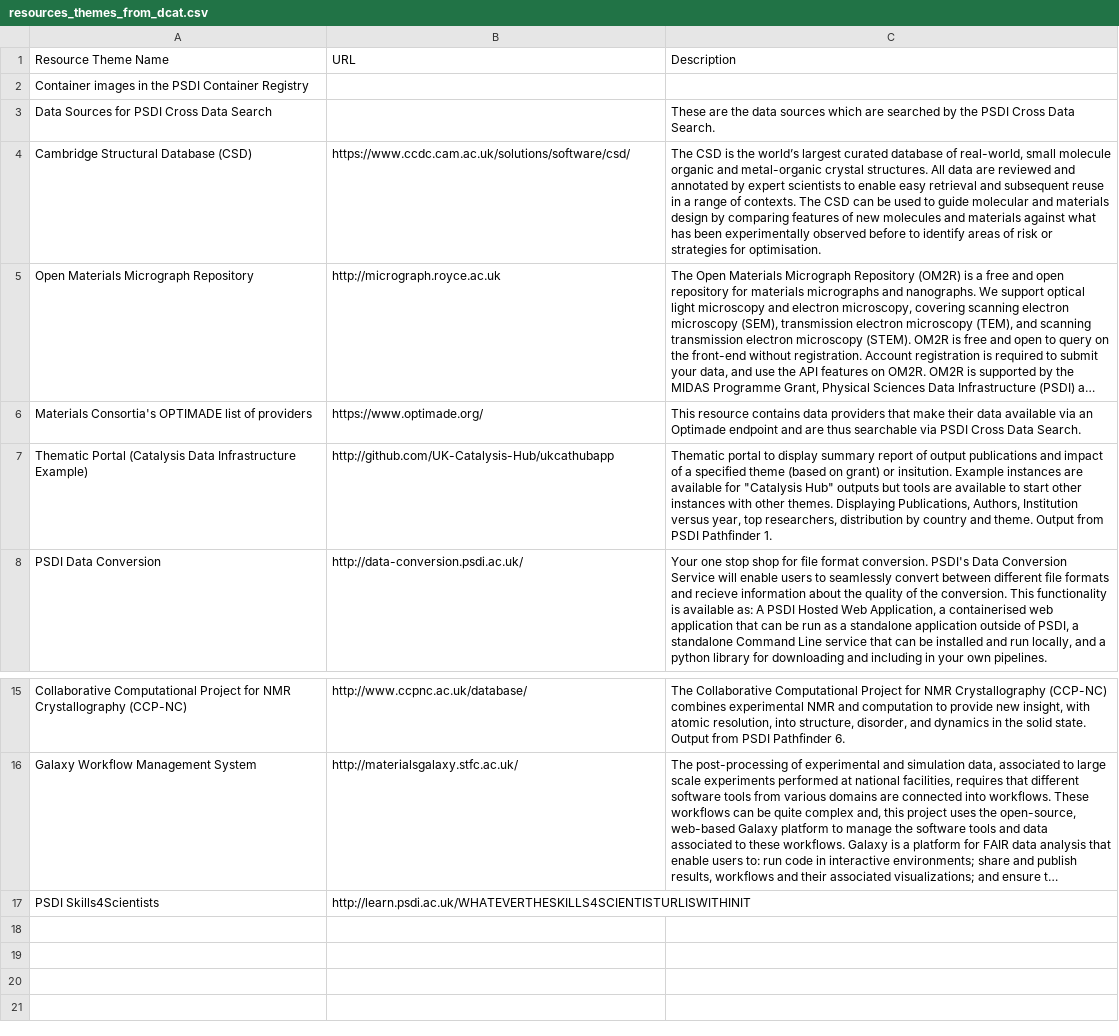
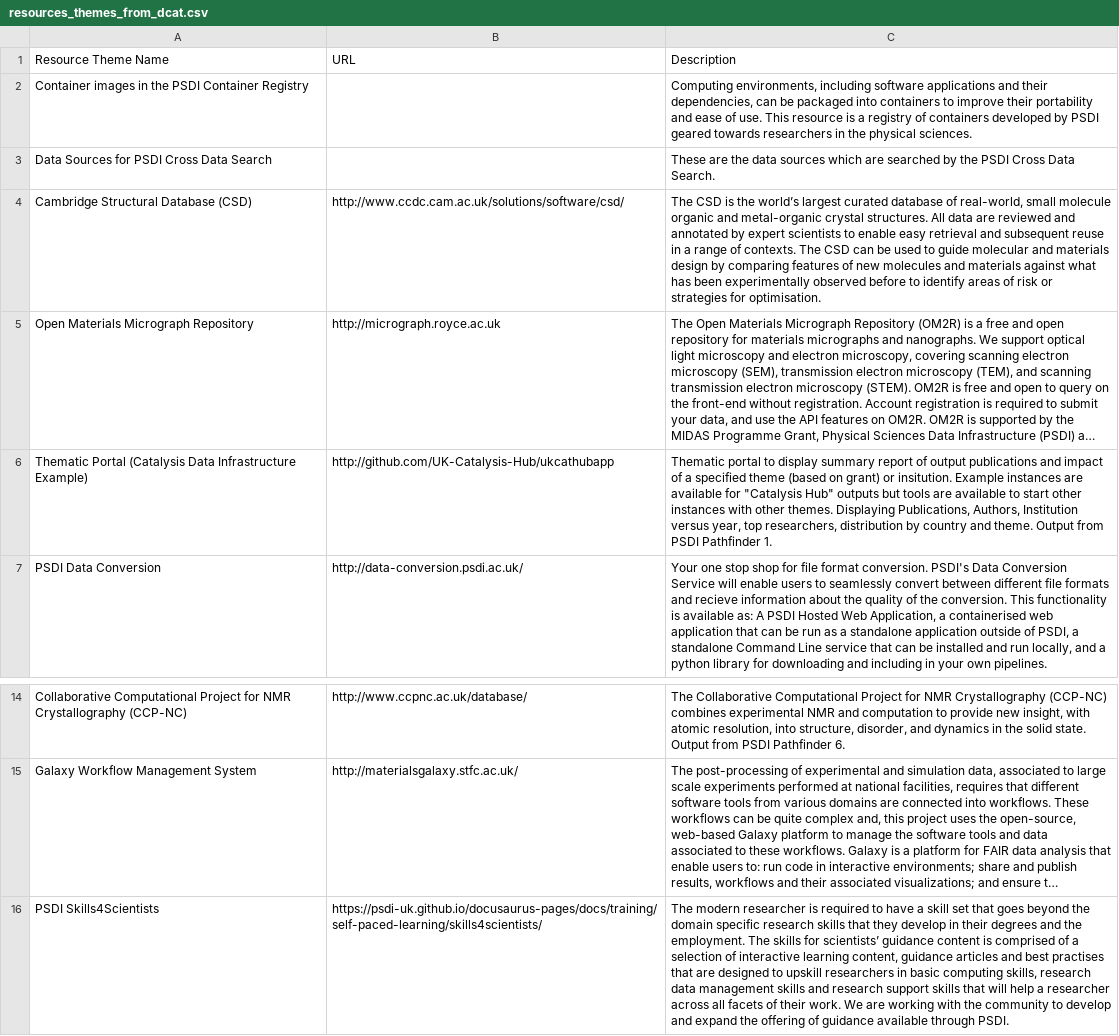
Before and after one commit to PSDI-UK/metadata, a CSV file: resource-catalogue/processed/resources_themes_from_dcat.csv, drawn as a sheet; only a part is shown, gaps mark what is left out; long unchanged cells end in …; removed rows and columns are numbered as before the commit, all else as after; the diff names each change by its address in the sheet, - before the commit and + after, or states it on an @@ line.

```diff
--- a/resource-catalogue/processed/resources_themes_from_dcat.csv
+++ b/resource-catalogue/processed/resources_themes_from_dcat.csv
-C2 (Description): (empty)
+C2 (Description): Computing environments, including software applications and their dependencies, can be packaged into containers to improve their portability and ease of use. This resource is a registry of containers developed by PSDI geared towards researchers in the physical sciences.
-B4 (URL): https://www.ccdc.cam.ac.uk/solutions/software/csd/
+B4 (URL): http://www.ccdc.cam.ac.uk/solutions/software/csd/
-row 6: Materials Consortia's OPTIMADE list of providers | https://www.optimade.org/ | This resource contains data providers that make their data available via an Optimade endpoint and are thus searchable via PSDI Cross Data Search.
-B16 (URL): http://learn.psdi.ac.uk/WHATEVERTHESKILLS4SCIENTISTURLISWITHINIT
+B16 (URL): https://psdi-uk.github.io/docusaurus-pages/docs/training/self-paced-learning/skills4scientists/
-C16 (Description): (empty)
+C16 (Description): The modern researcher is required to have a skill set that goes beyond the domain specific research skills that they develop in their degrees and the employment. The skills for scientists’ guidance content is comprised of a selection of interactive learning content, guidance articles and best practises that are designed to upskill researchers in basic computing skills, research data management skills and research support skills that will help a researcher across all facets of their work. We are working with the community to develop and expand the offering of guidance available through PSDI.
```
Also changed, not shown: resource-catalogue/processed/resources_from_dcat.csv, 4 other files.
